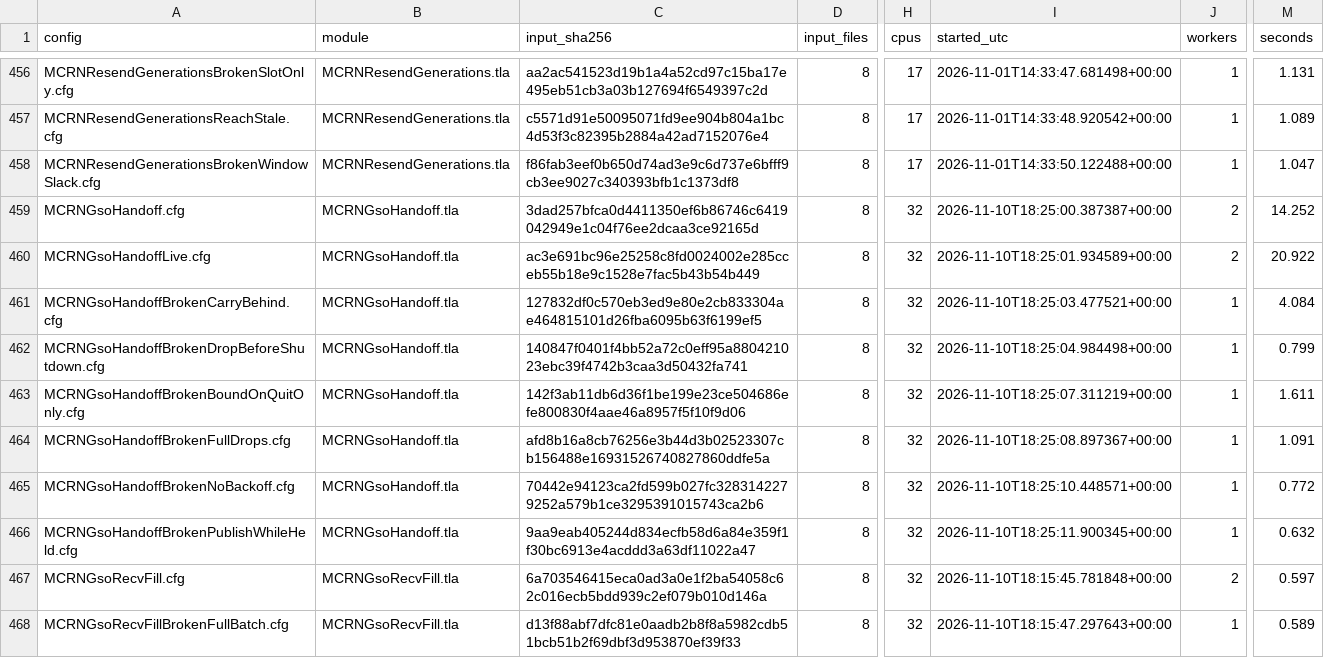
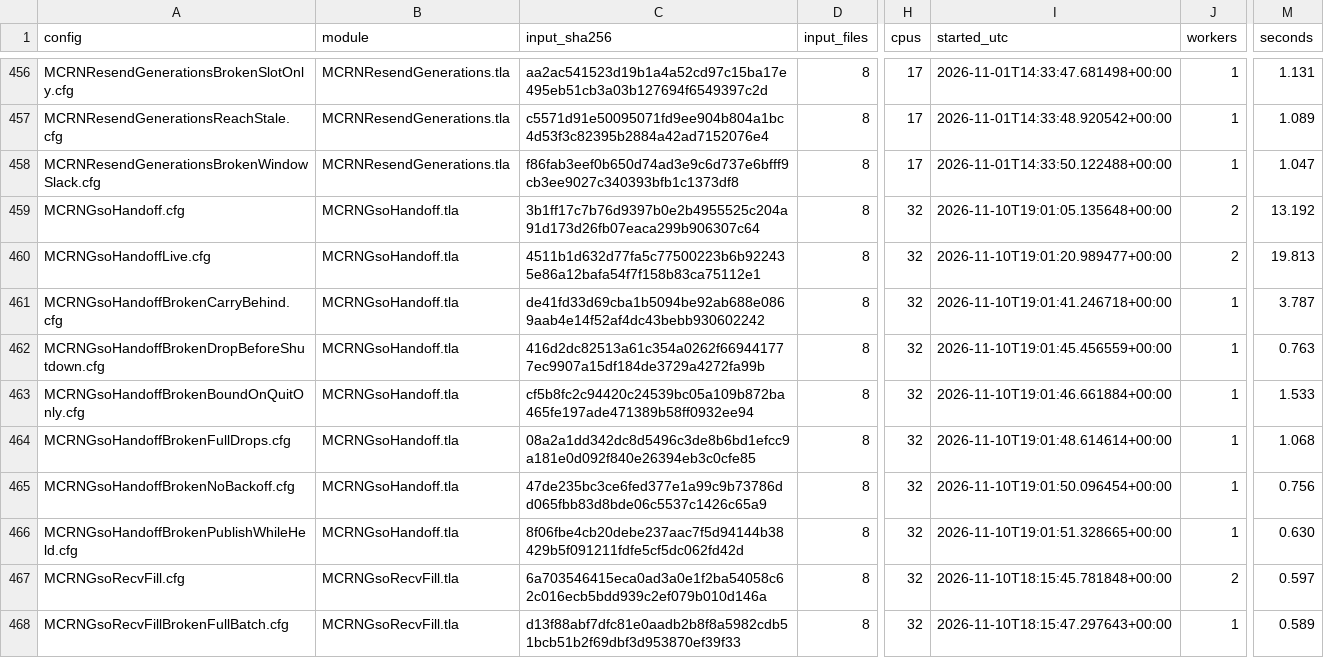
Before and after one commit to mas-bandwidth/rocketnet, a TSV file: proofs/tla/RUNS.tsv, drawn as a sheet; only a part is shown, gaps mark what is left out; the diff names each change by its address in the sheet, - before the commit and + after, or states it on an @@ line.

```diff
--- a/proofs/tla/RUNS.tsv
+++ b/proofs/tla/RUNS.tsv
-C459 (input_sha256): 3dad257bfca0d4411350ef6b86746c6419042949e1c04f76ee2dcaa3ce92165d
+C459 (input_sha256): 3b1ff17c7b76d9397b0e2b4955525c204a91d173d26fb07eaca299b906307c64
-I459 (started_utc): 2026-11-10T18:25:00.387387+00:00
+I459 (started_utc): 2026-11-10T19:01:05.135648+00:00
-M459 (seconds): 14.252
+M459 (seconds): 13.192
-C460 (input_sha256): ac3e691bc96e25258c8fd0024002e285cceb55b18e9c1528e7fac5b43b54b449
+C460 (input_sha256): 4511b1d632d77fa5c77500223b6b922435e86a12bafa54f7f158b83ca75112e1
-I460 (started_utc): 2026-11-10T18:25:01.934589+00:00
+I460 (started_utc): 2026-11-10T19:01:20.989477+00:00
-M460 (seconds): 20.922
+M460 (seconds): 19.813
-C461 (input_sha256): 127832df0c570eb3ed9e80e2cb833304ae464815101d26fba6095b63f6199ef5
+C461 (input_sha256): de41fd33d69cba1b5094be92ab688e0869aab4e14f52af4dc43bebb930602242
-I461 (started_utc): 2026-11-10T18:25:03.477521+00:00
+I461 (started_utc): 2026-11-10T19:01:41.246718+00:00
-M461 (seconds): 4.084
+M461 (seconds): 3.787
-C462 (input_sha256): 140847f0401f4bb52a72c0eff95a880421023ebc39f4742b3caa3d50432fa741
+C462 (input_sha256): 416d2dc82513a61c354a0262f669441777ec9907a15df184de3729a4272fa99b
-I462 (started_utc): 2026-11-10T18:25:04.984498+00:00
+I462 (started_utc): 2026-11-10T19:01:45.456559+00:00
-M462 (seconds): 0.799
+M462 (seconds): 0.763
-C463 (input_sha256): 142f3ab11db6d36f1be199e23ce504686efe800830f4aae46a8957f5f10f9d06
+C463 (input_sha256): cf5b8fc2c94420c24539bc05a109b872ba465fe197ade471389b58ff0932ee94
-I463 (started_utc): 2026-11-10T18:25:07.311219+00:00
+I463 (started_utc): 2026-11-10T19:01:46.661884+00:00
-M463 (seconds): 1.611
+M463 (seconds): 1.533
-C464 (input_sha256): afd8b16a8cb76256e3b44d3b02523307cb156488e16931526740827860ddfe5a
+C464 (input_sha256): 08a2a1dd342dc8d5496c3de8b6bd1efcc9a181e0d092f840e26394eb3c0cfe85
-I464 (started_utc): 2026-11-10T18:25:08.897367+00:00
+I464 (started_utc): 2026-11-10T19:01:48.614614+00:00
-M464 (seconds): 1.091
+M464 (seconds): 1.068
-C465 (input_sha256): 70442e94123ca2fd599b027fc3283142279252a579b1ce3295391015743ca2b6
+C465 (input_sha256): 47de235bc3ce6fed377e1a99c9b73786dd065fbb83d8bde06c5537c1426c65a9
-I465 (started_utc): 2026-11-10T18:25:10.448571+00:00
+I465 (started_utc): 2026-11-10T19:01:50.096454+00:00
-M465 (seconds): 0.772
+M465 (seconds): 0.756
-C466 (input_sha256): 9aa9eab405244d834ecfb58d6a84e359f1f30bc6913e4acddd3a63df11022a47
+C466 (input_sha256): 8f06fbe4cb20debe237aac7f5d94144b38429b5f091211fdfe5cf5dc062fd42d
-I466 (started_utc): 2026-11-10T18:25:11.900345+00:00
+I466 (started_utc): 2026-11-10T19:01:51.328665+00:00
-M466 (seconds): 0.632
+M466 (seconds): 0.630
```
